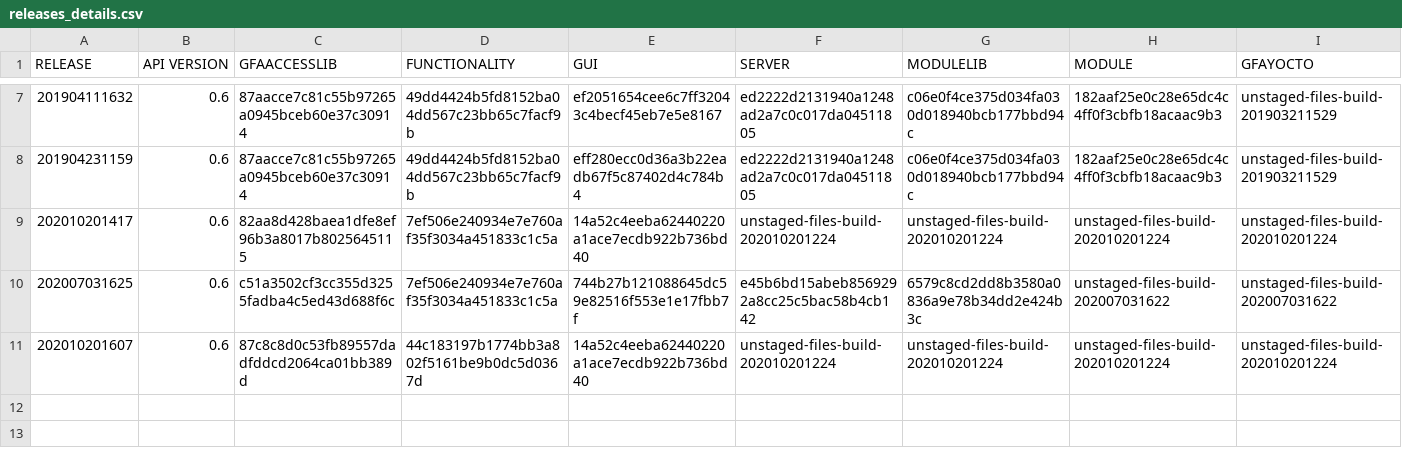
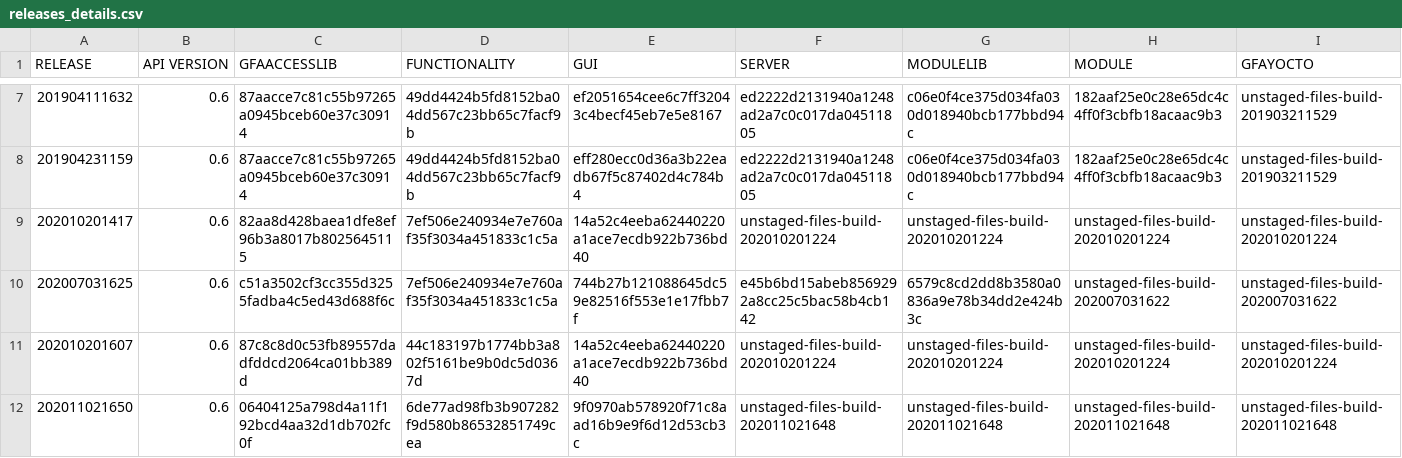
Before and after one commit to IFAEControl/gfa-deploy-images, a CSV file: releases_details.csv, drawn as a sheet; only a part is shown, gaps mark what is left out; the diff names each change by its address in the sheet, - before the commit and + after, or states it on an @@ line.

Commit message:
release 202011021650

```diff
--- a/releases_details.csv
+++ b/releases_details.csv
+row 12: 202011021650 | 0.6 | 06404125a798d4a11f192bcd4aa32d1db702fc0f | 6de77ad98fb3b907282f9d580b86532851749cea | 9f0970ab578920f71c8aad16b9e9f6d12d53cb3c | unstaged-files-build-202011021648 | unstaged-files-build-202011021648 | unstaged-files-build-202011021648 | unstaged-files-build-202011021648
```
Also changed, not shown: 4 other files.
